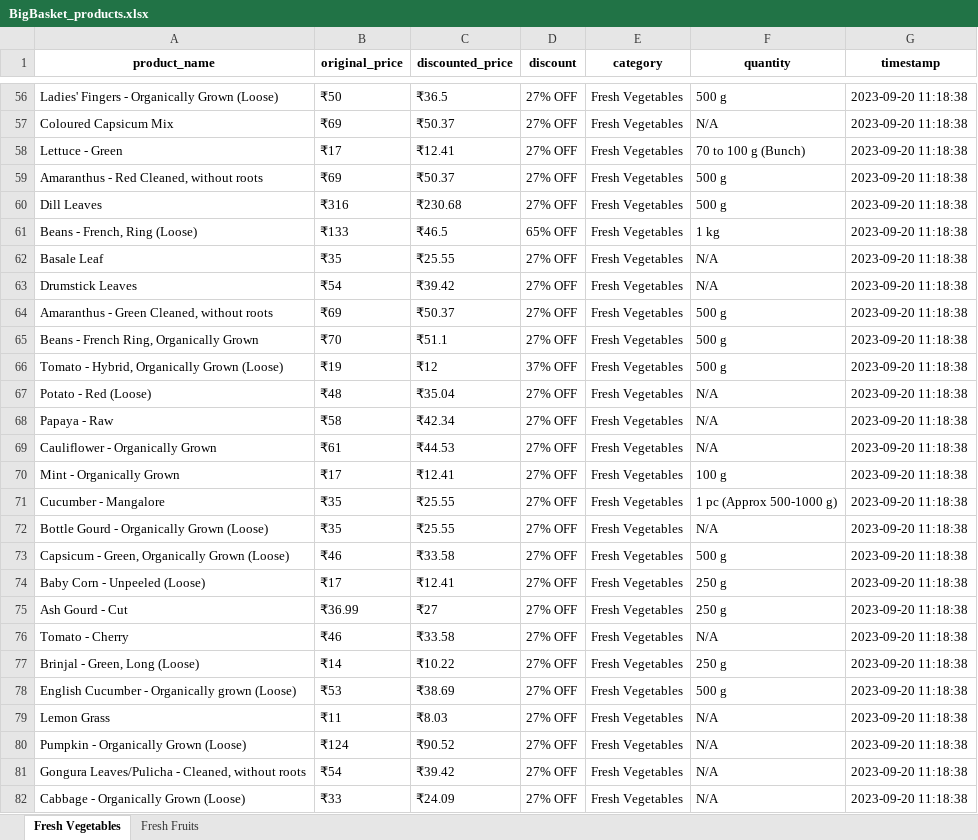
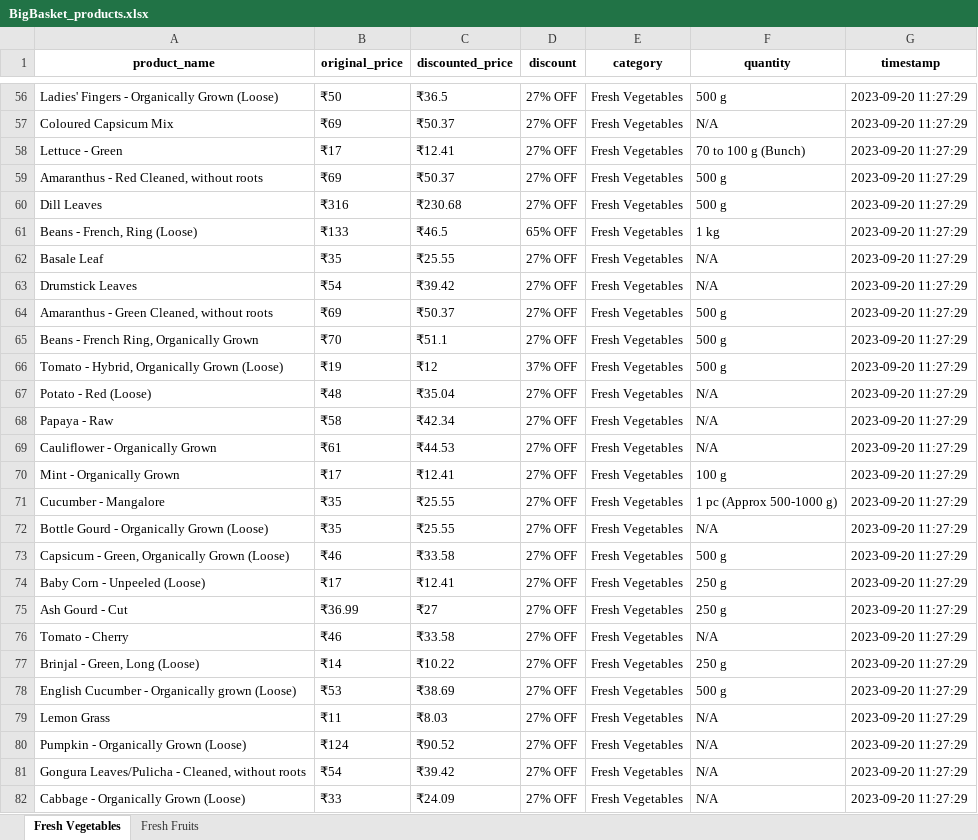
Before and after one commit to NidhiiK/Vegease, an Excel workbook: BigBasket/BigBasket_products.xlsx, sheet Fresh Vegetables, drawn as a sheet; only a part is shown, gaps mark what is left out; values as stored, in another font and other column widths than the file's, no borders; the diff covers the shown part only; the diff names each change by its address in the sheet, - before the commit and + after, or states it on an @@ line.

```diff
--- a/BigBasket/BigBasket_products.xlsx (sheet Fresh Vegetables)
+++ b/BigBasket/BigBasket_products.xlsx (sheet Fresh Vegetables)
-G56:G82 (timestamp): 2023-09-20 11:18:38
+G56:G82 (timestamp): 2023-09-20 11:27:29
```
Also changed, not shown: 8 added rows, 8 removed rows and 64 edited cells elsewhere in this sheet, sheet Fresh Fruits, 2 other files.
